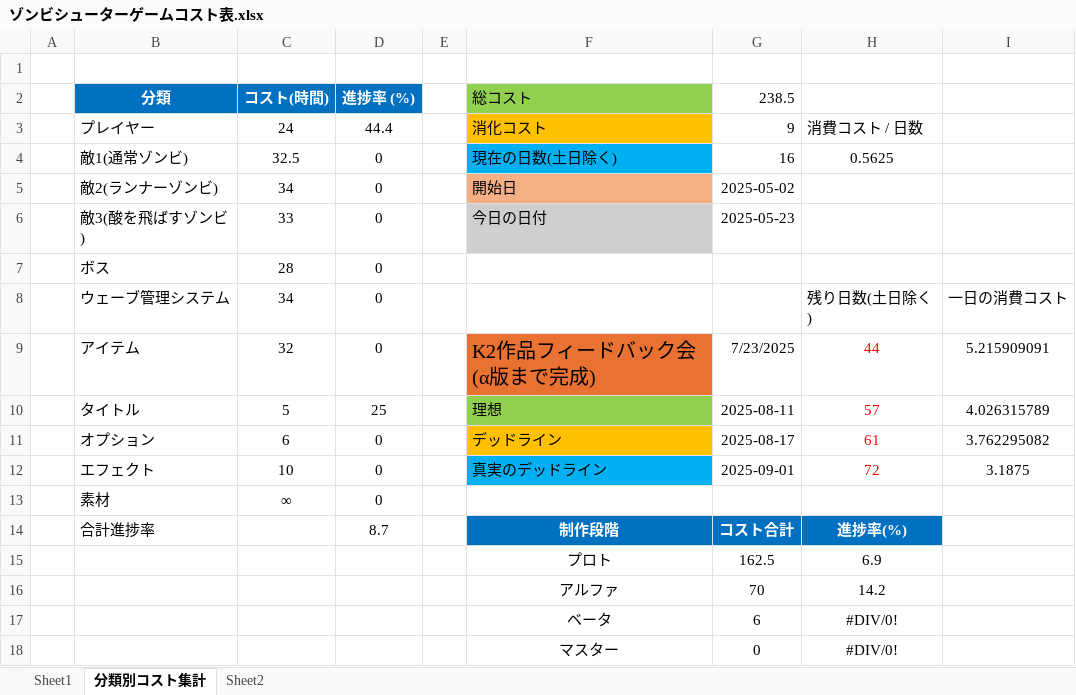
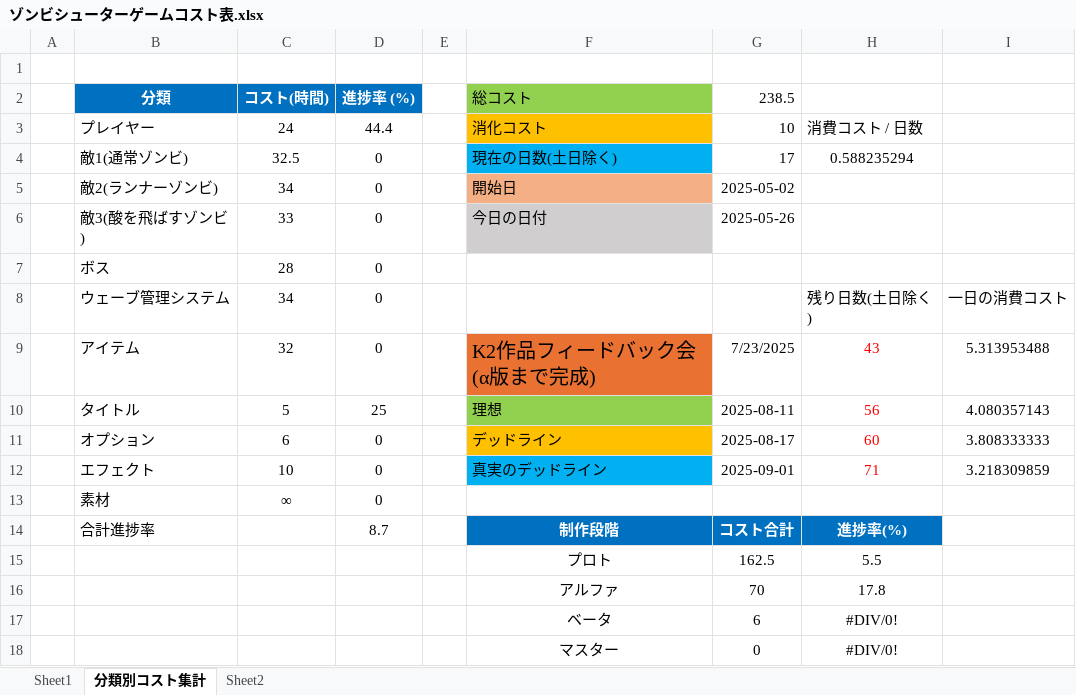
Before and after one commit to meronpanun/MyGame3D2, an Excel workbook: ゾンビシューターゲームコスト表.xlsx, sheet 分類別コスト集計, drawn as a sheet; values as stored, in another font and other column widths than the file's, no borders; the diff names each change by its address in the sheet, - before the commit and + after, or states it on an @@ line.

```diff
--- a/ゾンビシューターゲームコスト表.xlsx (sheet 分類別コスト集計)
+++ b/ゾンビシューターゲームコスト表.xlsx (sheet 分類別コスト集計)
-G3 (238.5): 9
+G3 (238.5): 10
-G4 (238.5): 16
+G4 (238.5): 17
-H4: 0.5625
+H4: 0.588235294
-G6 (238.5): 2025-05-23
+G6 (238.5): 2025-05-26
-H9: 44
+H9: 43
-I9: 5.215909091
+I9: 5.313953488
-H10: 57
+H10: 56
-I10: 4.026315789
+I10: 4.080357143
-H11: 61
+H11: 60
-I11: 3.762295082
+I11: 3.808333333
-H12: 72
+H12: 71
-I12: 3.1875
+I12: 3.218309859
-H15: 6.9
+H15: 5.5
-H16: 14.2
+H16: 17.8
```
Also changed, not shown: sheet Sheet1, sheet Sheet2, 1 other file.
